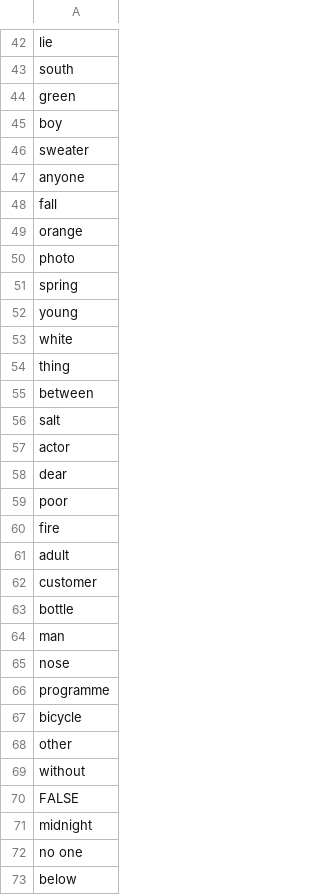
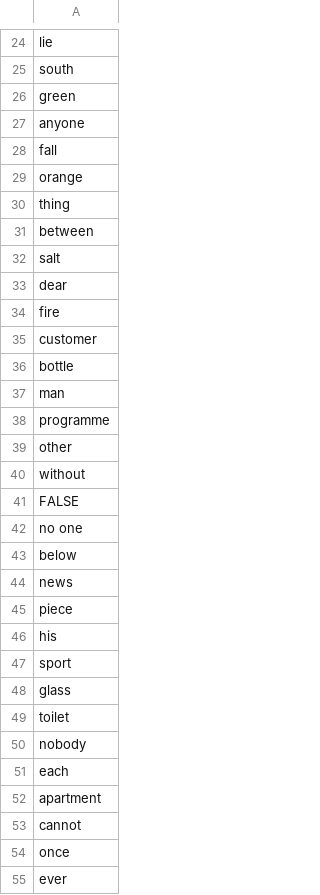
Before and after one commit to mohsenShakiba/Learnup-Data, a CSV file: missing_a1_vocabs.csv, drawn as a sheet; only a part is shown, gaps mark what is left out; the shorter side is filled out with more unchanged rows; the diff covers the shown part only; the diff names each change by its address in the sheet, - before the commit and + after, or states it on an @@ line.

```diff
--- a/missing_a1_vocabs.csv
+++ b/missing_a1_vocabs.csv
-row 45: boy
-row 46: sweater
-row 50: photo
-row 51: spring
-row 52: young
-row 53: white
-row 57: actor
-row 59: poor
-row 61: adult
-row 65: nose
-row 67: bicycle
-row 71: midnight
```
Also changed, not shown: 30 removed rows and 1 edited cell elsewhere in this file, 5 other files.
